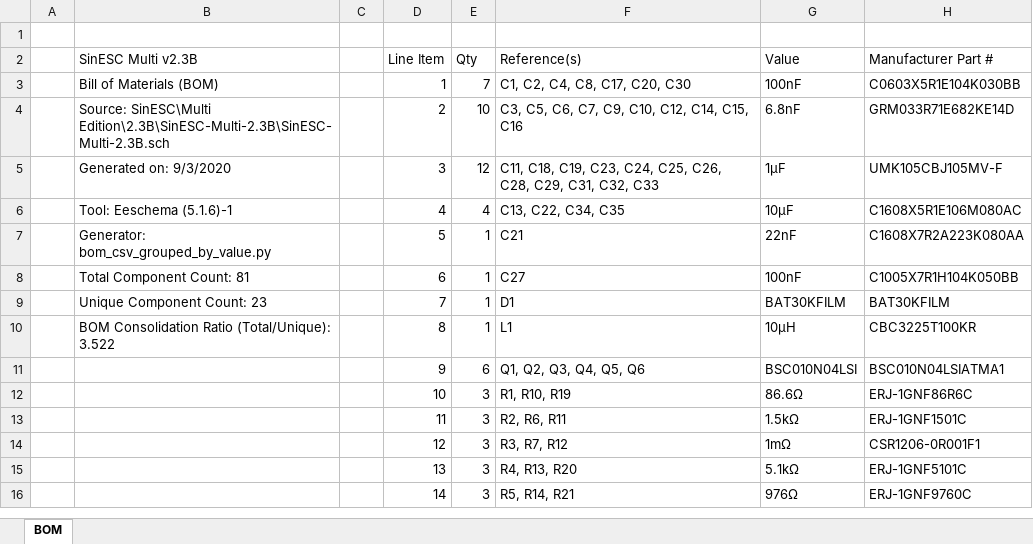
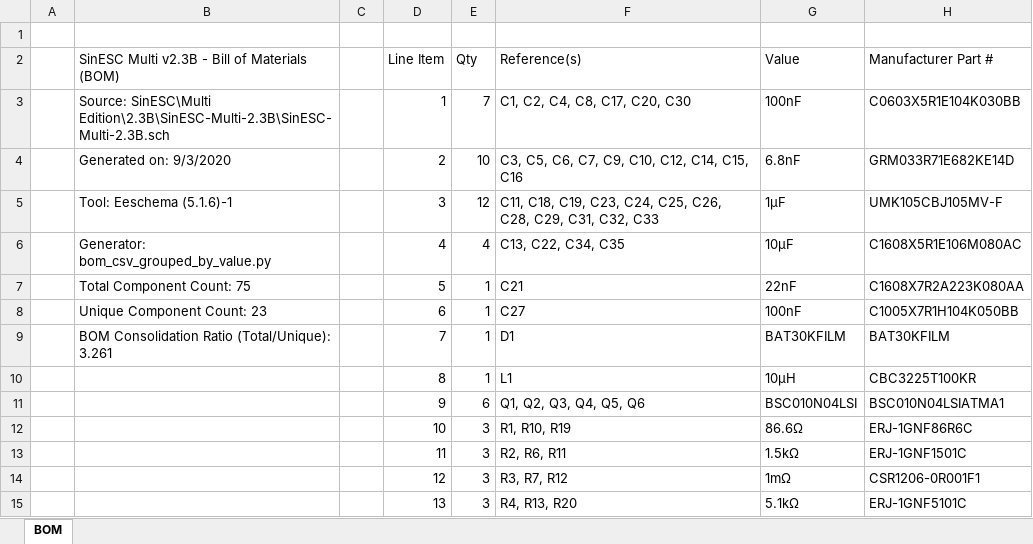
Before and after one commit to SAR-mango/SinESC, an Excel workbook: Multi Edition/2.3B/SinESC-Multi-2.3B/Exported Files/BOM.xlsx, sheet BOM, drawn as a sheet; only a part is shown; the shorter side is filled out with more unchanged rows; values as stored, in another font and other column widths than the file's, no borders; the diff names each change by its address in the sheet, - before the commit and + after, or states it on an @@ line.

Commit message:
Change total component count to correct value of 75, recalculate BOM Consolidation Ratio

```diff
--- a/Multi Edition/2.3B/SinESC-Multi-2.3B/Exported Files/BOM.xlsx (sheet BOM)
+++ b/Multi Edition/2.3B/SinESC-Multi-2.3B/Exported Files/BOM.xlsx (sheet BOM)
-B2: SinESC Multi v2.3B
+B2: SinESC Multi v2.3B - Bill of Materials (BOM)
-B3: Bill of Materials (BOM)
+B3: Source: SinESC\Multi Edition\2.3B\SinESC-Multi-2.3B\SinESC-Multi-2.3B.sch
-B4: Source: SinESC\Multi Edition\2.3B\SinESC-Multi-2.3B\SinESC-Multi-2.3B.sch
+B4: Generated on: 9/3/2020
-B5: Generated on: 9/3/2020
+B5: Tool: Eeschema (5.1.6)-1
-B6: Tool: Eeschema (5.1.6)-1
+B6: Generator: bom_csv_grouped_by_value.py
-B7: Generator: bom_csv_grouped_by_value.py
+B7: Total Component Count: 75
-B8: Total Component Count: 81
+B8: Unique Component Count: 23
-B9: Unique Component Count: 23
+B9: BOM Consolidation Ratio (Total/Unique): 3.261
-B10: BOM Consolidation Ratio (Total/Unique): 3.522
+B10: (empty)
```
